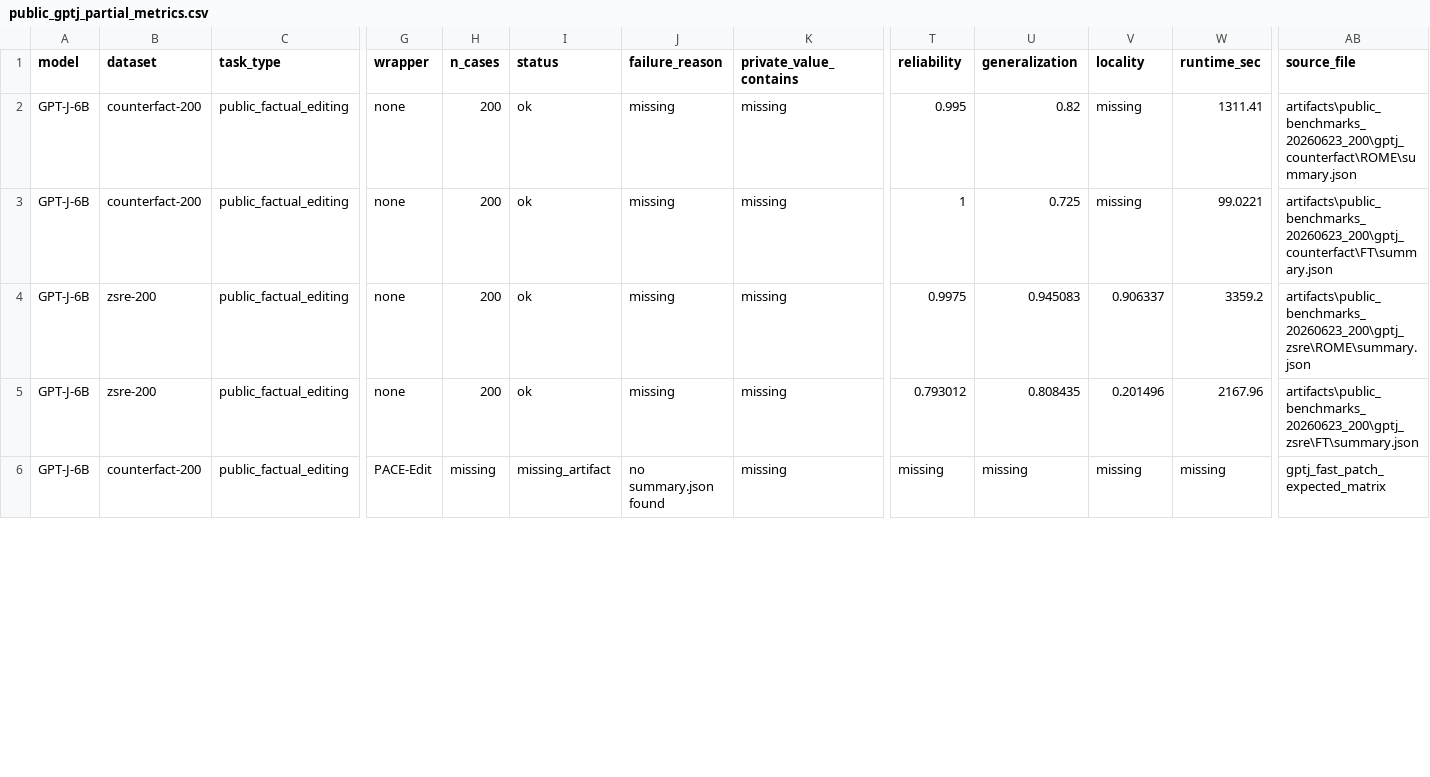
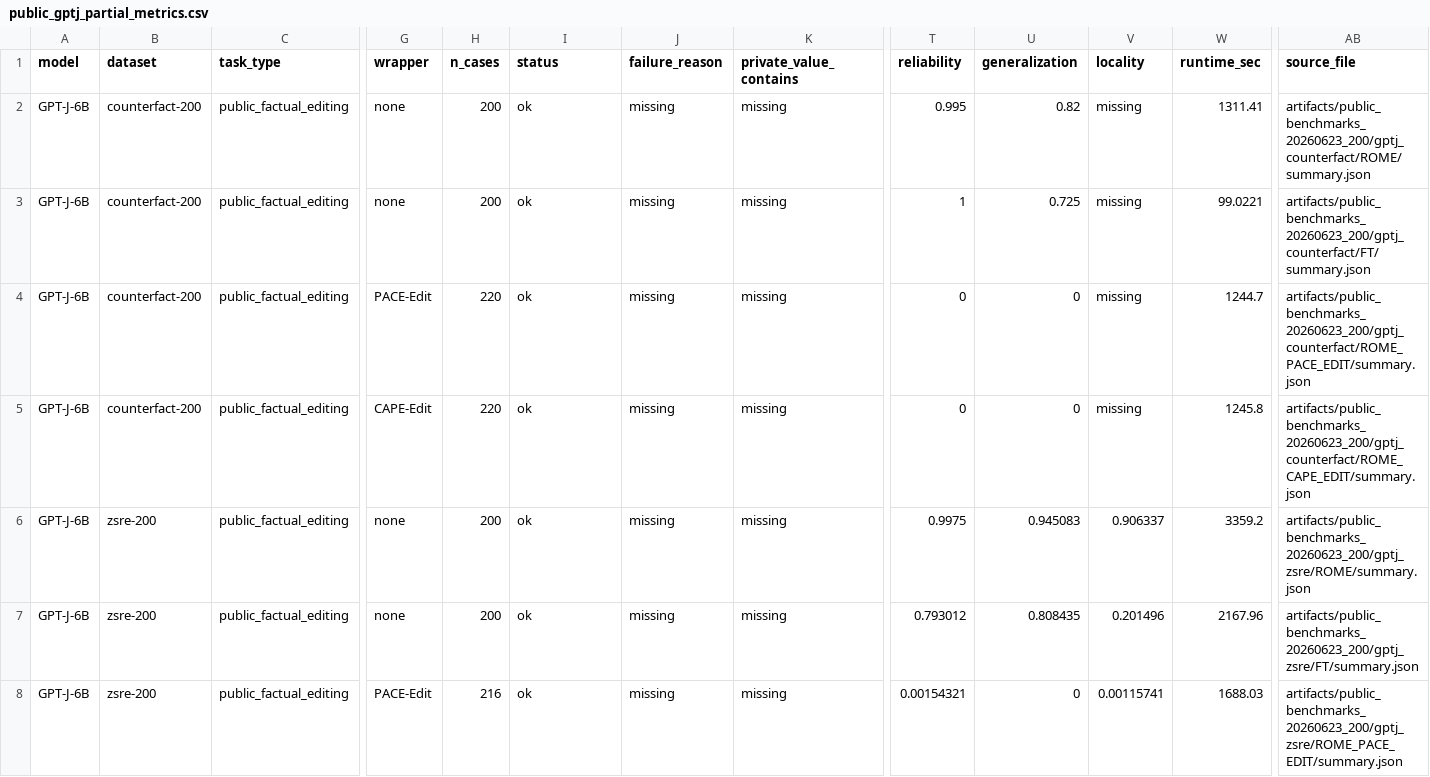
Before and after one commit to dganshin/EasyEdit, a CSV file: artifacts/result_ledger_20260623/public_gptj_partial_metrics.csv, drawn as a sheet; only a part is shown, gaps mark what is left out; addresses are those after the commit; rows hold the shown columns only; the diff covers the shown part only; the diff names each change by its address in the sheet, - before the commit and + after, or states it on an @@ line.

```diff
--- a/artifacts/result_ledger_20260623/public_gptj_partial_metrics.csv
+++ b/artifacts/result_ledger_20260623/public_gptj_partial_metrics.csv
-AB2 (source_file): artifacts\public_benchmarks_20260623_200\gptj_counterfact\ROME\summary.json
+AB2 (source_file): artifacts/public_benchmarks_20260623_200/gptj_counterfact/ROME/summary.json
-AB3 (source_file): artifacts\public_benchmarks_20260623_200\gptj_counterfact\FT\summary.json
+AB3 (source_file): artifacts/public_benchmarks_20260623_200/gptj_counterfact/FT/summary.json
+row 4: GPT-J-6B | counterfact-200 | public_factual_editing | PACE-Edit | 220 | ok | missing | missing | 0 | 0 | missing | 1244.7 | artifacts/public_benchmarks_20260623_200/gptj_counterfact/ROME_PACE_EDIT/summary.json
+row 5: GPT-J-6B | counterfact-200 | public_factual_editing | CAPE-Edit | 220 | ok | missing | missing | 0 | 0 | missing | 1245.8 | artifacts/public_benchmarks_20260623_200/gptj_counterfact/ROME_CAPE_EDIT/summary.json
-AB6 (source_file): artifacts\public_benchmarks_20260623_200\gptj_zsre\ROME\summary.json
+AB6 (source_file): artifacts/public_benchmarks_20260623_200/gptj_zsre/ROME/summary.json
-AB7 (source_file): artifacts\public_benchmarks_20260623_200\gptj_zsre\FT\summary.json
+AB7 (source_file): artifacts/public_benchmarks_20260623_200/gptj_zsre/FT/summary.json
-B8 (dataset): counterfact-200
+B8 (dataset): zsre-200
-H8 (n_cases): missing
+H8 (n_cases): 216
-I8 (status): missing_artifact
+I8 (status): ok
-J8 (failure_reason): no summary.json found
+J8 (failure_reason): missing
-T8 (reliability): missing
+T8 (reliability): 0.00154321
-U8 (generalization): missing
+U8 (generalization): 0
-V8 (locality): missing
+V8 (locality): 0.00115741
-W8 (runtime_sec): missing
+W8 (runtime_sec): 1688.03
-AB8 (source_file): gptj_fast_patch_expected_matrix
+AB8 (source_file): artifacts/public_benchmarks_20260623_200/gptj_zsre/ROME_PACE_EDIT/summary.json
```
Also changed, not shown: 26 edited cells elsewhere in this file, artifacts/paper_assets_20260623/tables/table_all_available_metrics_now.csv, artifacts/result_ledger_20260623/all_available_metrics.csv, 40 other files.
